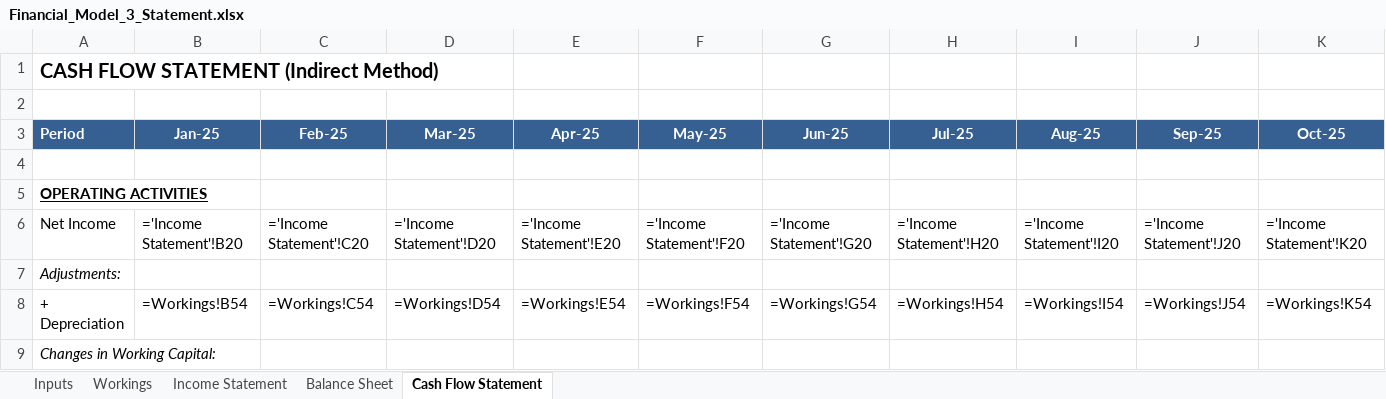
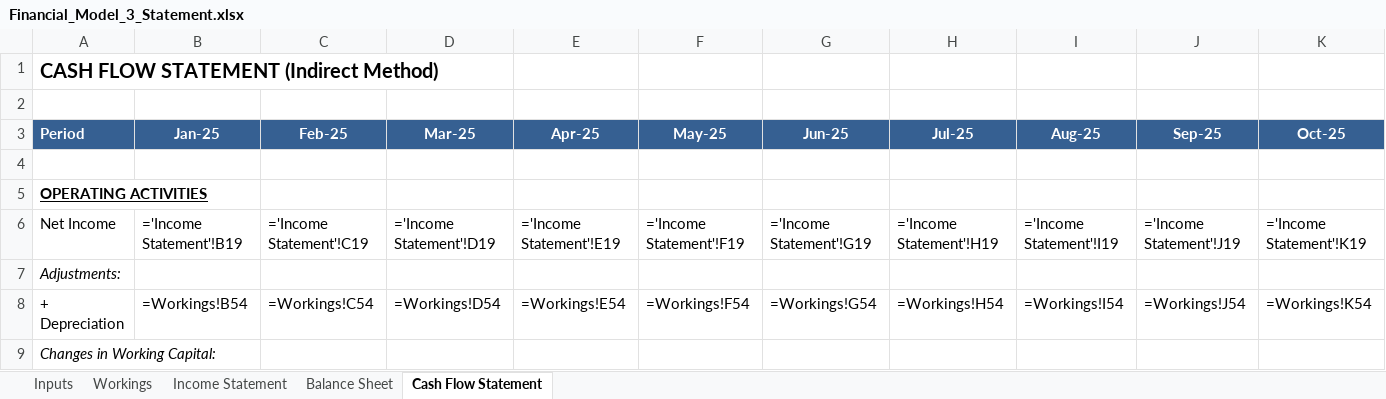
Before and after one commit to Sampi314/Auditor_Agents, an Excel workbook: Financial_Model_3_Statement.xlsx, sheet Cash Flow Statement, drawn as a sheet; only a part is shown; values as stored, in another font and other column widths than the file's, no borders; formulas without a stored value are shown as written; the diff covers the shown part only; the diff names each change by its address in the sheet, - before the commit and + after, or states it on an @@ line.

```diff
--- a/Financial_Model_3_Statement.xlsx (sheet Cash Flow Statement)
+++ b/Financial_Model_3_Statement.xlsx (sheet Cash Flow Statement)
-B6 (Jan-25): ='Income Statement'!B20
+B6 (Jan-25): ='Income Statement'!B19
-C6 (Feb-25): ='Income Statement'!C20
+C6 (Feb-25): ='Income Statement'!C19
-D6 (Mar-25): ='Income Statement'!D20
+D6 (Mar-25): ='Income Statement'!D19
-E6 (Apr-25): ='Income Statement'!E20
+E6 (Apr-25): ='Income Statement'!E19
-F6 (May-25): ='Income Statement'!F20
+F6 (May-25): ='Income Statement'!F19
-G6 (Jun-25): ='Income Statement'!G20
+G6 (Jun-25): ='Income Statement'!G19
-H6 (Jul-25): ='Income Statement'!H20
+H6 (Jul-25): ='Income Statement'!H19
-I6 (Aug-25): ='Income Statement'!I20
+I6 (Aug-25): ='Income Statement'!I19
-J6 (Sep-25): ='Income Statement'!J20
+J6 (Sep-25): ='Income Statement'!J19
-K6 (Oct-25): ='Income Statement'!K20
+K6 (Oct-25): ='Income Statement'!K19
```
Also changed, not shown: 2 edited cells elsewhere in this sheet, sheet Workings, 1 other file.
